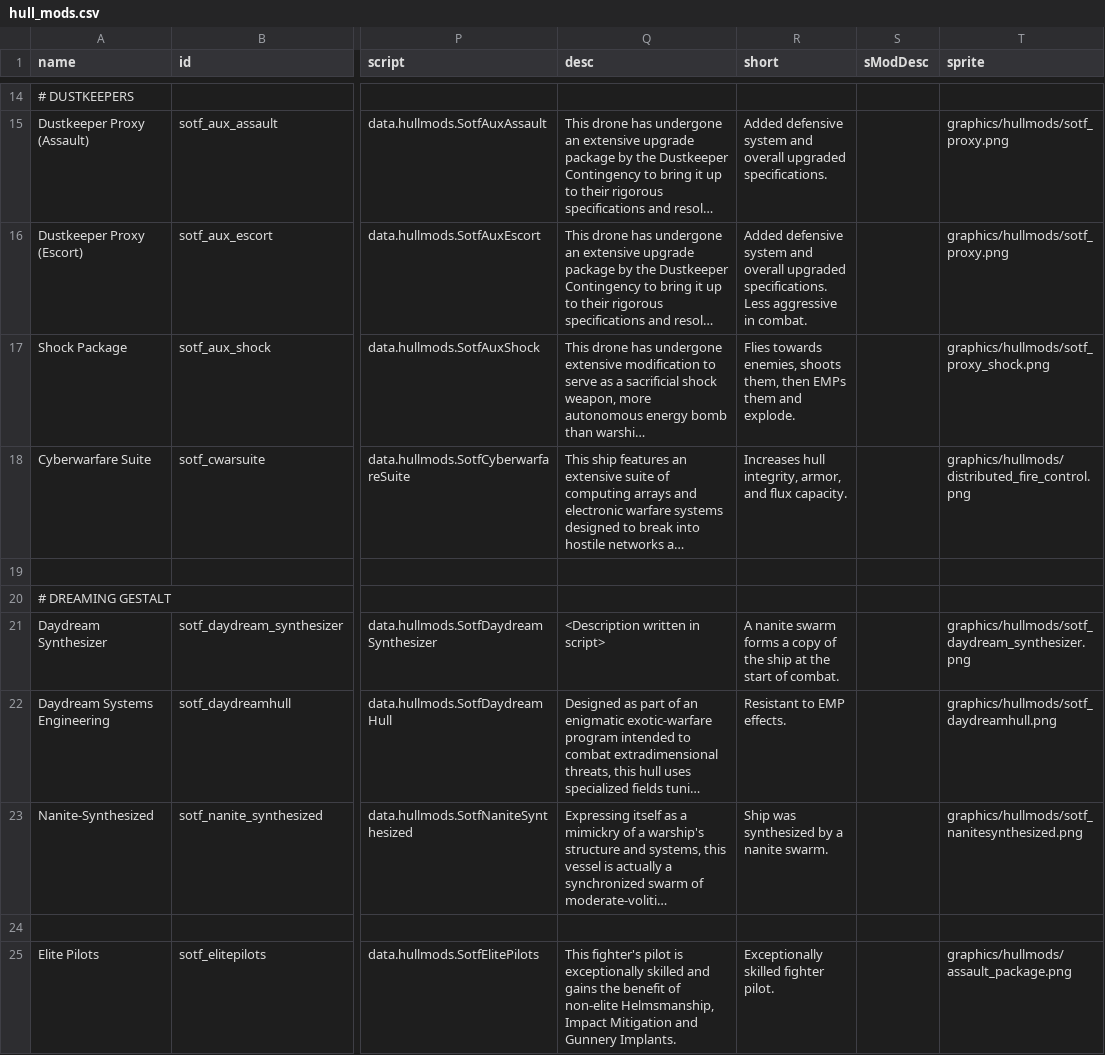
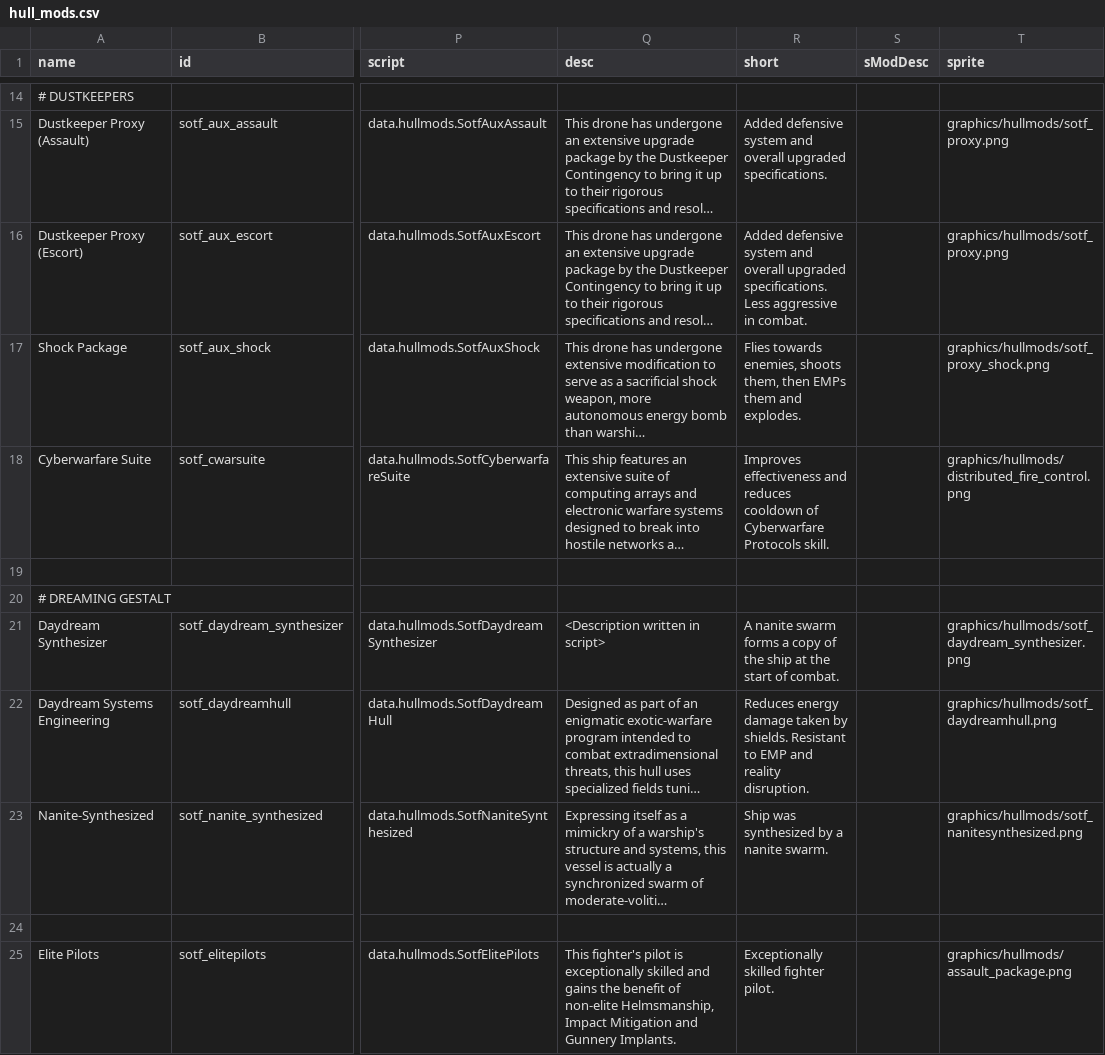
Before and after one commit to InventRaccoon/secrets-of-the-frontier, a CSV file: data/hullmods/hull_mods.csv, drawn as a sheet; only a part is shown, gaps mark what is left out; long unchanged cells end in …; the diff names each change by its address in the sheet, - before the commit and + after, or states it on an @@ line.

```diff
--- a/data/hullmods/hull_mods.csv
+++ b/data/hullmods/hull_mods.csv
-R17 (short): …them and explode.
+R17 (short): …them and explodes.
-R18 (short): Increases hull integrity, armor, and flux capacity.
+R18 (short): Improves effectiveness and reduces cooldown of Cyberwarfare Protocols skill.
-R22 (short): Resistant to EMP effects.
+R22 (short): Reduces energy damage taken by shields. Resistant to EMP and reality disruption.
```
Also changed, not shown: data/campaign/rules.csv, data/strings/descriptions.csv, 22 other files.
